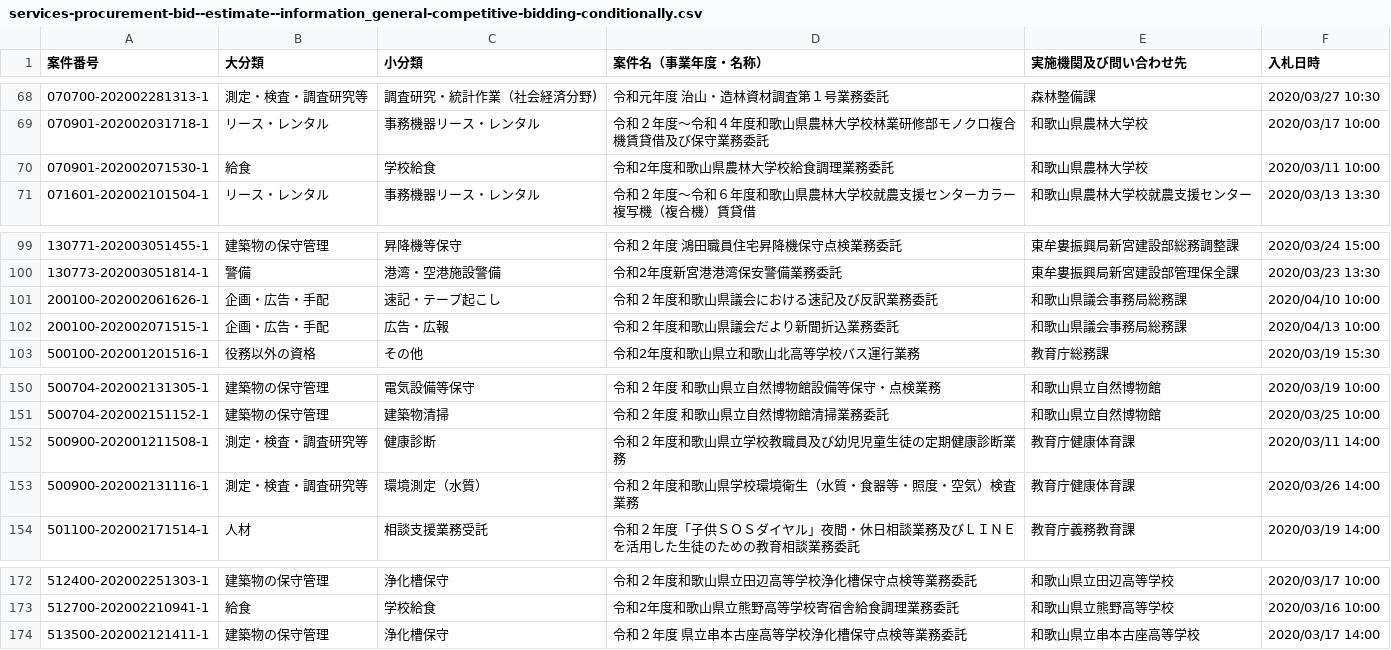
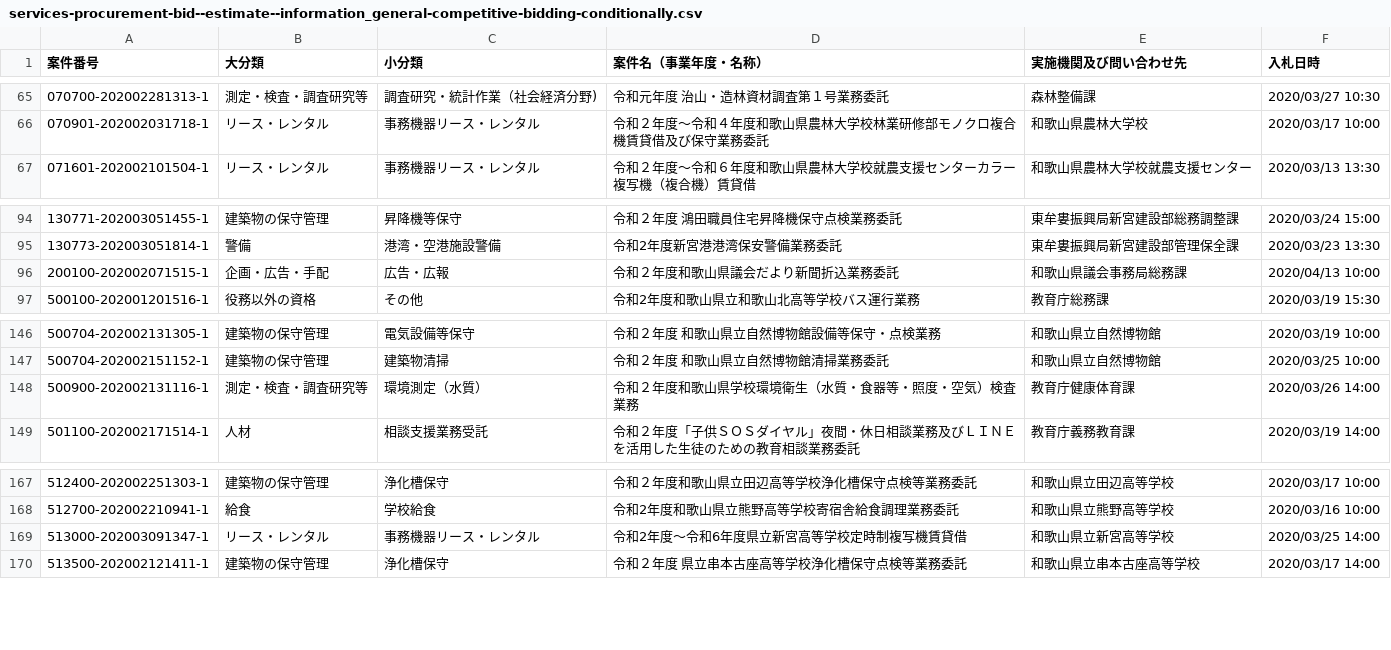
Before and after one commit to wakayama-pref-org/Services-procurement-bid--estimate--information_General-competitive-bidding-conditionally, a CSV file: csv/services-procurement-bid--estimate--information_general-competitive-bidding-conditionally.csv, drawn as a sheet; only a part is shown, gaps mark what is left out; removed rows and columns are numbered as before the commit, all else as after; the diff covers the shown part only; the diff names each change by its address in the sheet, - before the commit and + after, or states it on an @@ line.

```diff
--- a/csv/services-procurement-bid--estimate--information_general-competitive-bidding-conditionally.csv
+++ b/csv/services-procurement-bid--estimate--information_general-competitive-bidding-conditionally.csv
-row 70: 070901-202002071530-1 | 給食 | 学校給食 | 令和2年度和歌山県農林大学校給食調理業務委託 | 和歌山県農林大学校 | 2020/03/11 10:00
-row 101: 200100-202002061626-1 | 企画・広告・手配 | 速記・テープ起こし | 令和２年度和歌山県議会における速記及び反訳業務委託 | 和歌山県議会事務局総務課 | 2020/04/10 10:00
-row 152: 500900-202001211508-1 | 測定・検査・調査研究等 | 健康診断 | 令和２年度和歌山県立学校教職員及び幼児児童生徒の定期健康診断業務 | 教育庁健康体育課 | 2020/03/11 14:00
+row 169: 513000-202003091347-1 | リース・レンタル | 事務機器リース・レンタル | 令和2年度〜令和6年度県立新宮高等学校定時制複写機賃貸借 | 和歌山県立新宮高等学校 | 2020/03/25 14:00
```
Also changed, not shown: 4 added rows and 6 removed rows elsewhere in this file, 1 other file.
